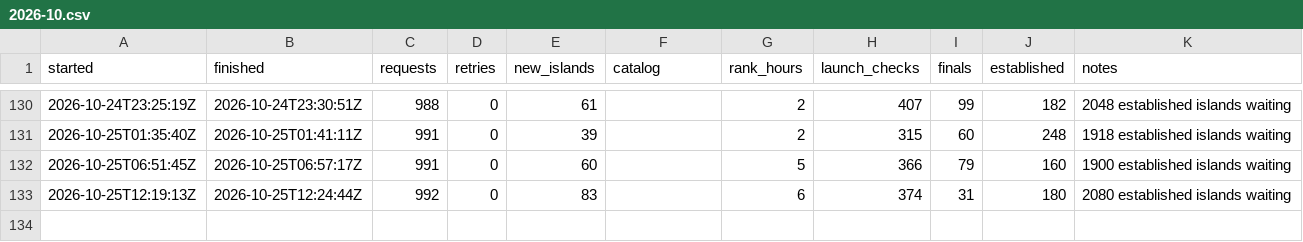
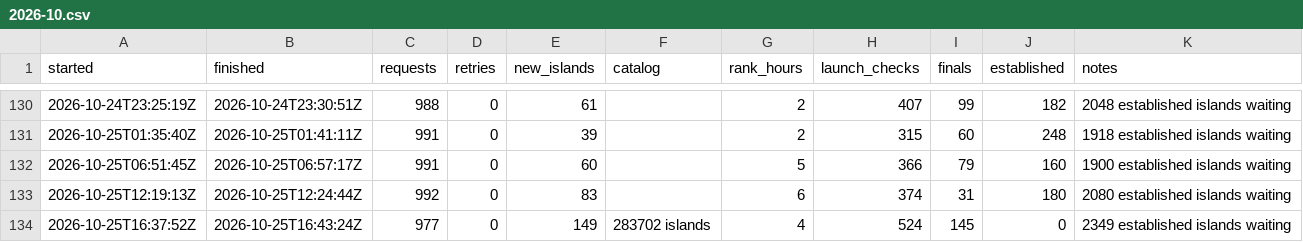
Before and after one commit to Chawewo/fortniteDiscoveryTracker, a CSV file: data/runs/2026-10.csv, drawn as a sheet; only a part is shown, gaps mark what is left out; the diff names each change by its address in the sheet, - before the commit and + after, or states it on an @@ line.

```diff
--- a/data/runs/2026-10.csv
+++ b/data/runs/2026-10.csv
+row 134: 2026-10-25T16:37:52Z | 2026-10-25T16:43:24Z | 977 | 0 | 149 | 283702 islands | 4 | 524 | 145 | 0 | 2349 established islands waiting
```
Also changed, not shown: data/pickups/2026-10.csv, 5 other files.
